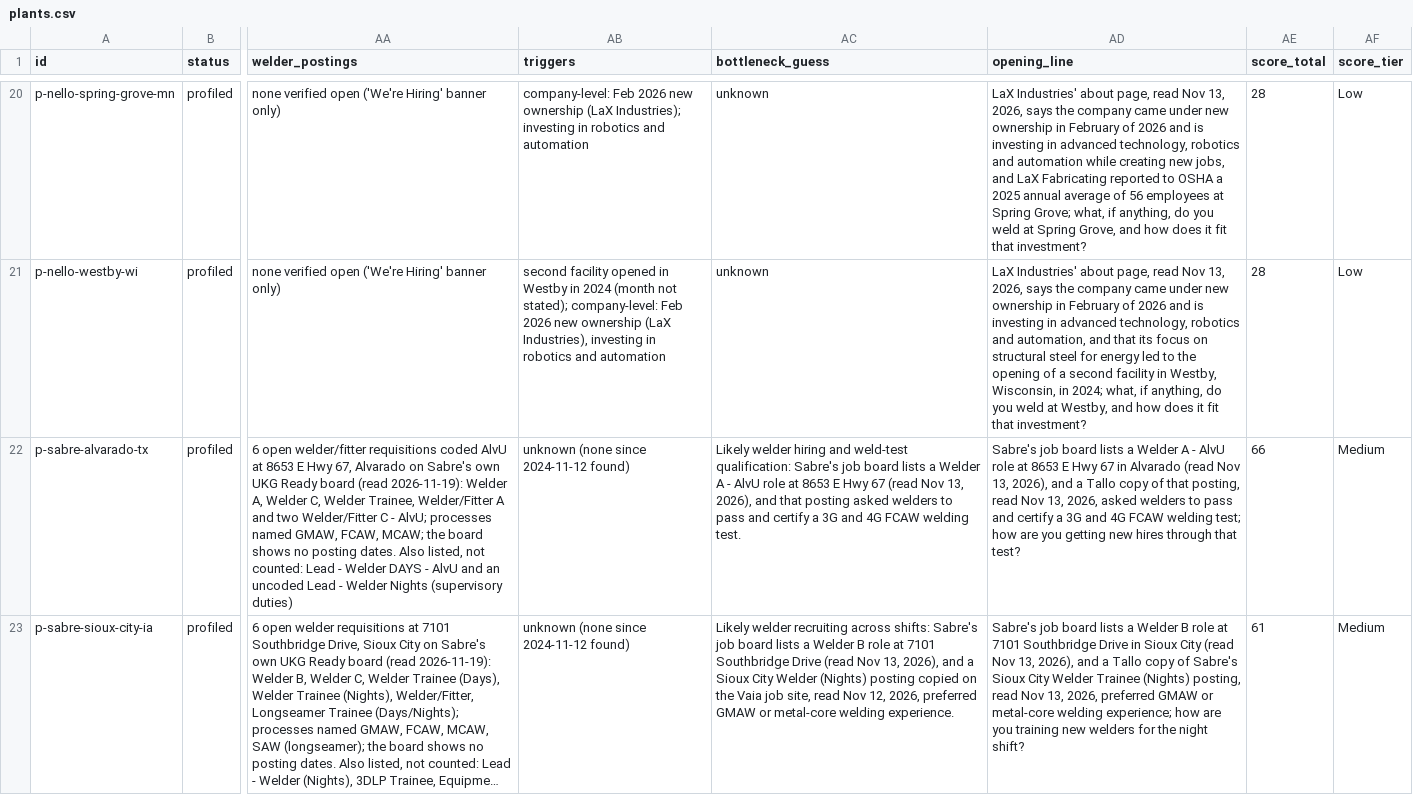
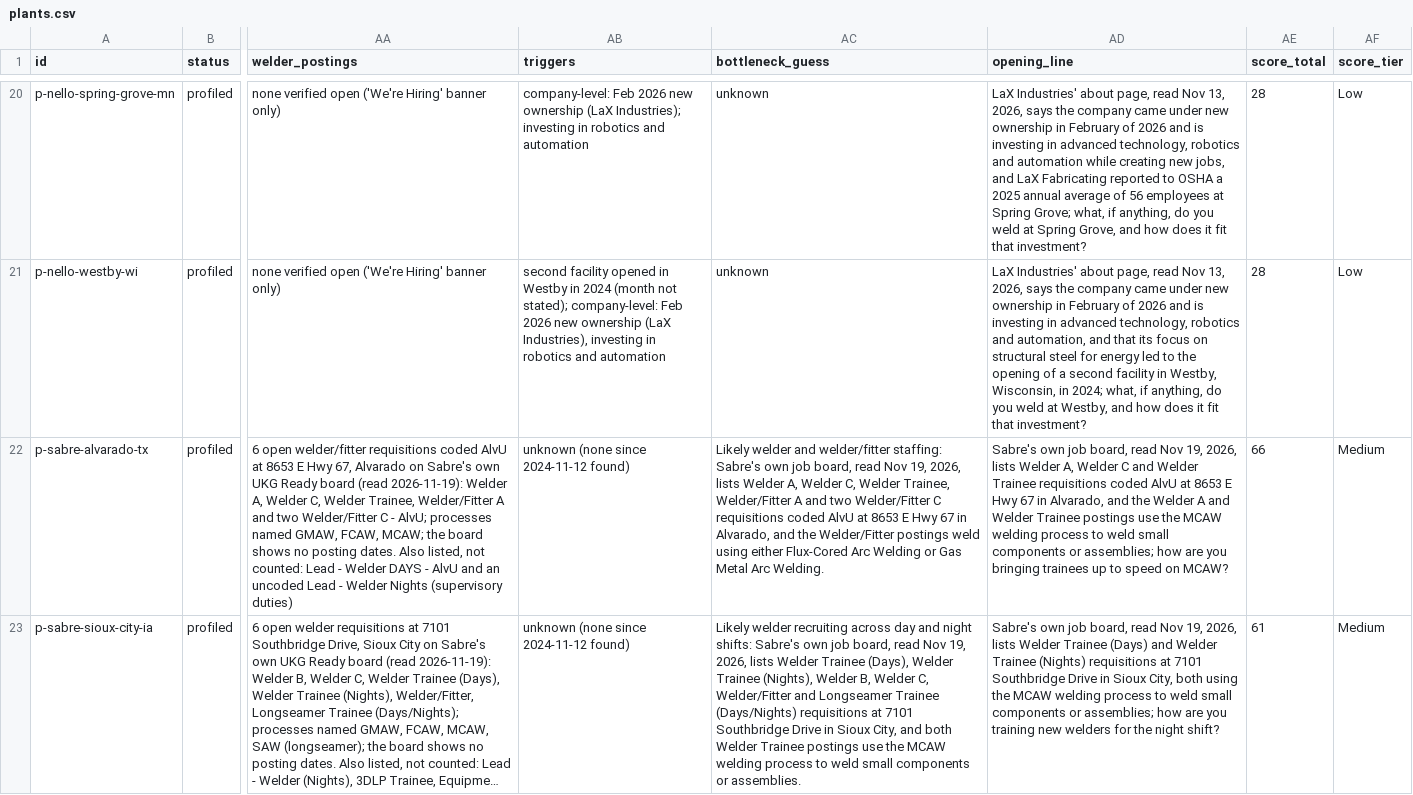
Before and after one commit to logosinnovation/weld, a CSV file: ledger/plants.csv, drawn as a sheet; only a part is shown, gaps mark what is left out; long unchanged cells end in …; the diff covers the shown part only; the diff names each change by its address in the sheet, - before the commit and + after, or states it on an @@ line.

```diff
--- a/ledger/plants.csv
+++ b/ledger/plants.csv
-AC22 (bottleneck_guess): Likely welder hiring and weld-test qualification: Sabre's job board lists a Welder A - AlvU role at 8653 E Hwy 67 (read Nov 13, 2026), and that posting asked welders to pass and certify a 3G and 4G FCAW welding test.
+AC22 (bottleneck_guess): Likely welder and welder/fitter staffing: Sabre's own job board, read Nov 19, 2026, lists Welder A, Welder C, Welder Trainee, Welder/Fitter A and two Welder/Fitter C requisitions coded AlvU at 8653 E Hwy 67 in Alvarado, and the Welder/Fitter postings weld using either Flux-Cored Arc Welding or Gas Metal Arc Welding.
-AD22 (opening_line): Sabre's job board lists a Welder A - AlvU role at 8653 E Hwy 67 in Alvarado (read Nov 13, 2026), and a Tallo copy of that posting, read Nov 13, 2026, asked welders to pass and certify a 3G and 4G FCAW welding test; how are you getting new hires through that test?
+AD22 (opening_line): Sabre's own job board, read Nov 19, 2026, lists Welder A, Welder C and Welder Trainee requisitions coded AlvU at 8653 E Hwy 67 in Alvarado, and the Welder A and Welder Trainee postings use the MCAW welding process to weld small components or assemblies; how are you bringing trainees up to speed on MCAW?
-AC23 (bottleneck_guess): …recruiting across shifts: Sabre's job board lists a Welder B role at 7101 Southbridge Drive (read Nov 13, 2026), and a Sioux City Welder (Nights) posting copied on the Vaia job site, read Nov 12, 2026, preferred GMAW or metal-core welding experience.
+AC23 (bottleneck_guess): …recruiting across day and night shifts: Sabre's own job board, read Nov 19, 2026, lists Welder Trainee (Days), Welder Trainee (Nights), Welder B, Welder C, Welder/Fitter and Longseamer Trainee (Days/Nights) requisitions at 7101 Southbridge Drive in Sioux City, and both Welder Trainee postings use the MCAW welding process to weld small components or assemblies.
-AD23 (opening_line): Sabre's job board lists a Welder B role at 7101 Southbridge Drive in Sioux City (read Nov 13, 2026), and a Tallo copy of Sabre's Sioux City Welder Trainee (Nights) posting, read Nov 13, 2026, preferred GMAW or metal-core welding experience; how are…
+AD23 (opening_line): Sabre's own job board, read Nov 19, 2026, lists Welder Trainee (Days) and Welder Trainee (Nights) requisitions at 7101 Southbridge Drive in Sioux City, both using the MCAW welding process to weld small components or assemblies; how are…
```
Also changed, not shown: 20 edited cells elsewhere in this file, ledger/audit/no-confidence-claims.csv, 5 other files.
